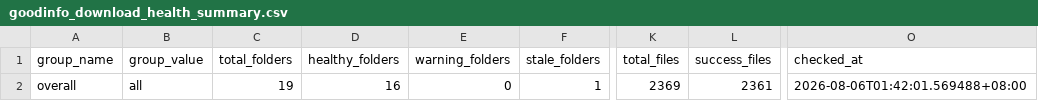
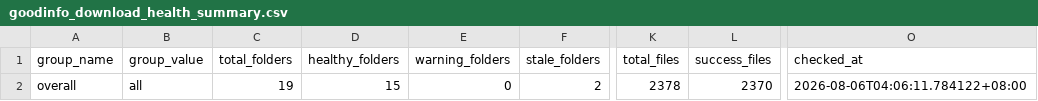
Before and after one commit to wenchiehlee-investment/Python-Actions.GoodInfo, a CSV file: data/upstream/goodinfo_download_health_summary.csv, drawn as a sheet; only a part is shown, gaps mark what is left out; the diff names each change by its address in the sheet, - before the commit and + after, or states it on an @@ line.

Commit message:
🔄 synced file(s) with wenchiehlee-investment/Python-Actions.GoodInfo

```diff
--- a/data/upstream/goodinfo_download_health_summary.csv
+++ b/data/upstream/goodinfo_download_health_summary.csv
-D2 (healthy_folders): 16
+D2 (healthy_folders): 15
-F2 (stale_folders): 1
+F2 (stale_folders): 2
-K2 (total_files): 2369
+K2 (total_files): 2378
-L2 (success_files): 2361
+L2 (success_files): 2370
-O2 (checked_at): 2026-08-06T01:42:01.569488+08:00
+O2 (checked_at): 2026-08-06T04:06:11.784122+08:00
```
